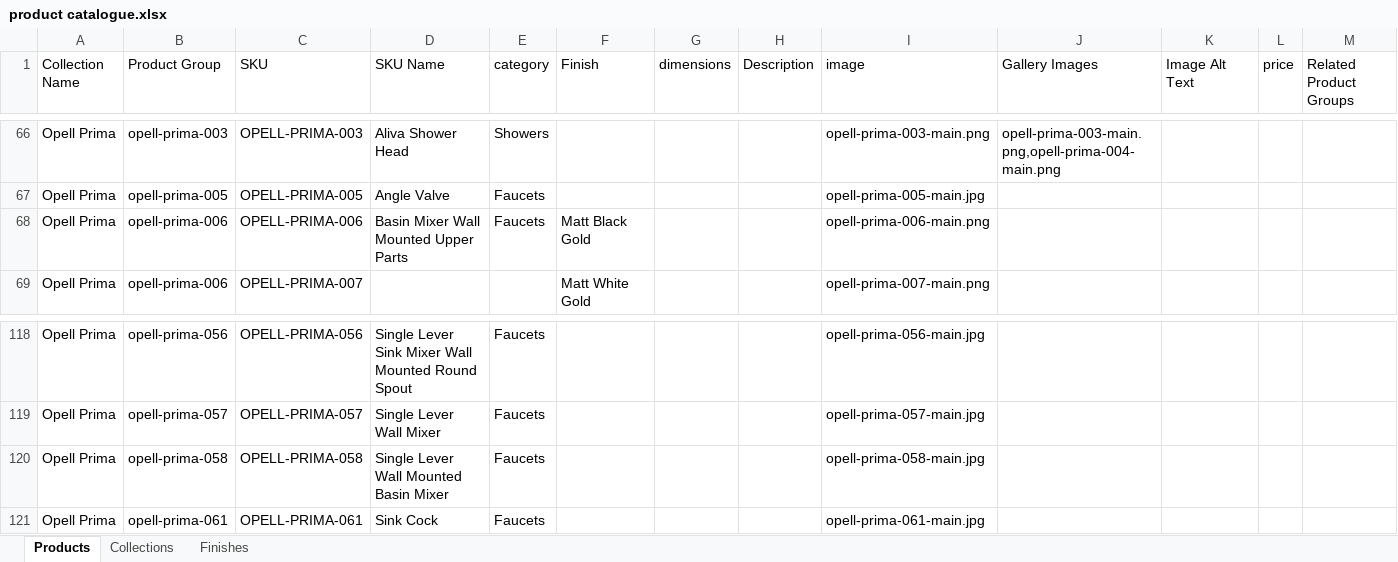
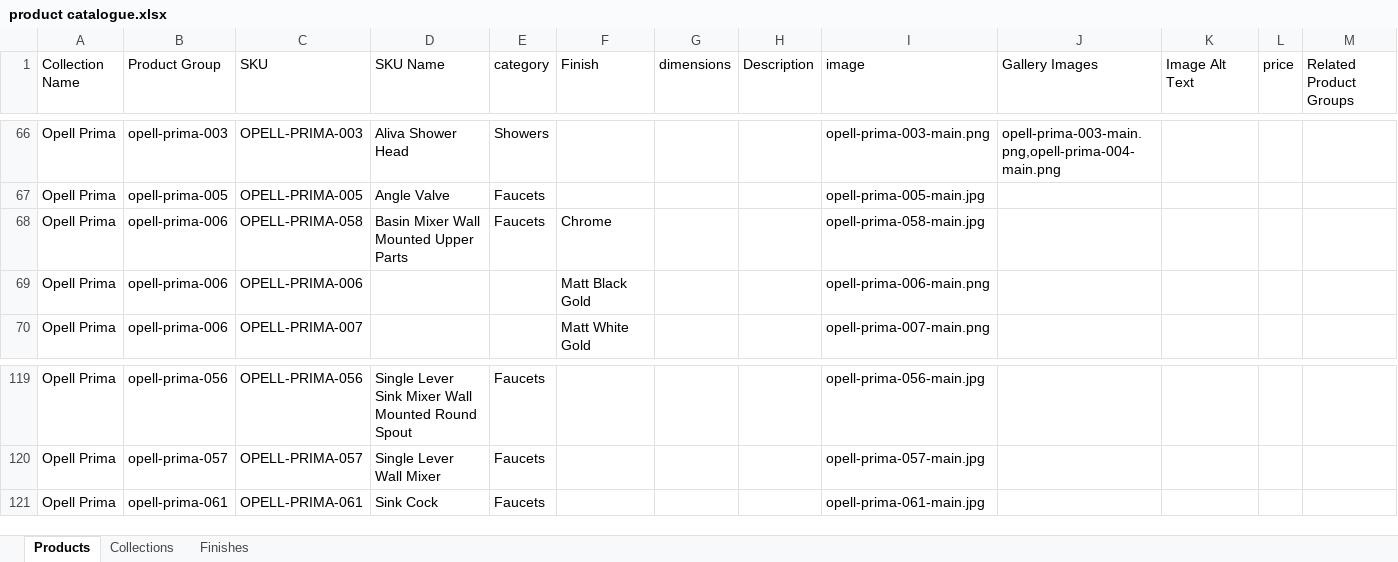
Before and after one commit to dayaminsights/IPM-Website, an Excel workbook: product catalogue.xlsx, sheet Products, drawn as a sheet; only a part is shown, gaps mark what is left out; values as stored, in another font and other column widths than the file's, no borders; removed rows and columns are numbered as before the commit, all else as after; rows hold the shown columns only; the diff names each change by its address in the sheet, - before the commit and + after, or states it on an @@ line.

```diff
--- a/product catalogue.xlsx (sheet Products)
+++ b/product catalogue.xlsx (sheet Products)
+row 68: Opell Prima | opell-prima-006 | OPELL-PRIMA-058 | Basin Mixer Wall Mounted Upper Parts | Faucets | Chrome |  |  | opell-prima-058-main.jpg
-D69 (SKU Name): Basin Mixer Wall Mounted Upper Parts
+D69 (SKU Name): (empty)
-E69 (category): Faucets
+E69 (category): (empty)
-row 120: Opell Prima | opell-prima-058 | OPELL-PRIMA-058 | Single Lever Wall Mounted Basin Mixer | Faucets |  |  |  | opell-prima-058-main.jpg
```
Also changed, not shown: 9 other files.
